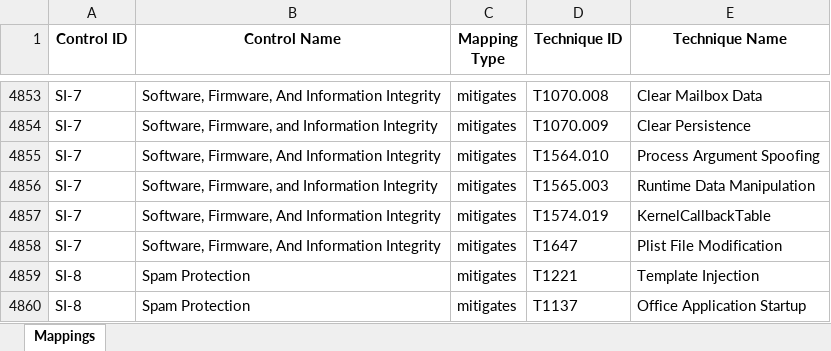
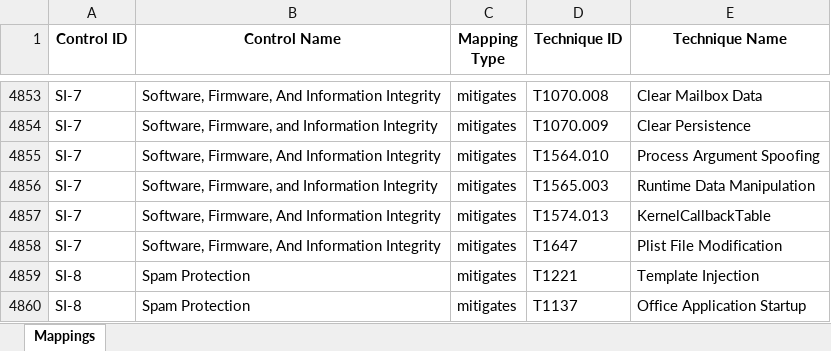
Before and after one commit to center-for-threat-informed-defense/attack-control-framework-mappings, an Excel workbook: frameworks/attack_12_1/nist800_53_r5/nist800-53-r5-mappings.xlsx, sheet Mappings, drawn as a sheet; only a part is shown, gaps mark what is left out; values as stored, in another font and other column widths than the file's, no borders; the diff covers the shown part only; the diff names each change by its address in the sheet, - before the commit and + after, or states it on an @@ line.

```diff
--- a/frameworks/attack_12_1/nist800_53_r5/nist800-53-r5-mappings.xlsx (sheet Mappings)
+++ b/frameworks/attack_12_1/nist800_53_r5/nist800-53-r5-mappings.xlsx (sheet Mappings)
-D4857 (Technique ID): T1574.019
+D4857 (Technique ID): T1574.013
```
Also changed, not shown: 5 edited cells elsewhere in this sheet.
